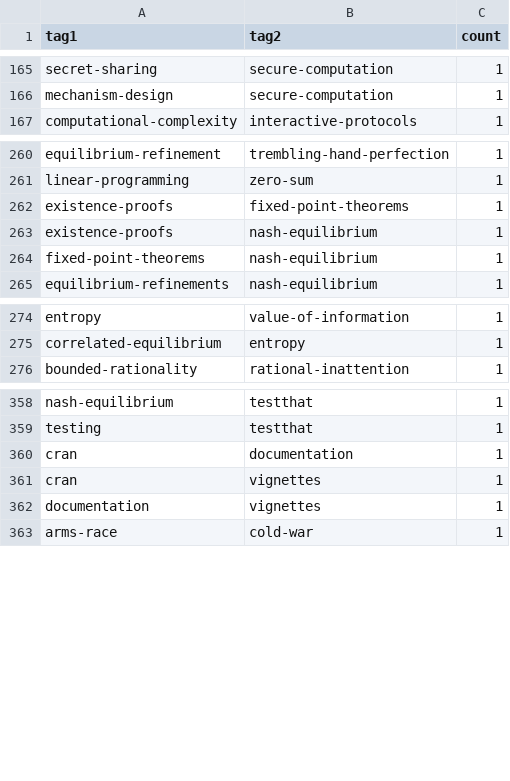
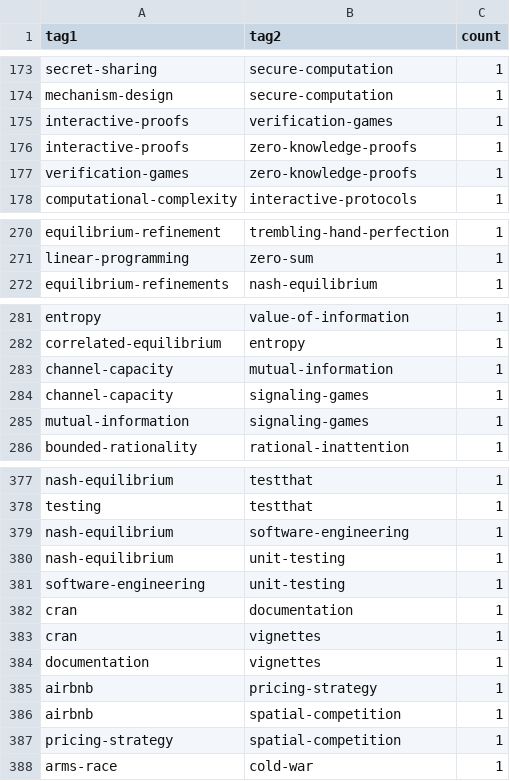
Before and after one commit to r-heller/equilibria, a CSV file: artifacts/cooccurrence.csv, drawn as a sheet; only a part is shown, gaps mark what is left out; removed rows and columns are numbered as before the commit, all else as after; the diff covers the shown part only; the diff names each change by its address in the sheet, - before the commit and + after, or states it on an @@ line.

```diff
--- a/artifacts/cooccurrence.csv
+++ b/artifacts/cooccurrence.csv
+row 175: interactive-proofs | verification-games | 1
+row 176: interactive-proofs | zero-knowledge-proofs | 1
+row 177: verification-games | zero-knowledge-proofs | 1
-row 262: existence-proofs | fixed-point-theorems | 1
-row 263: existence-proofs | nash-equilibrium | 1
-row 264: fixed-point-theorems | nash-equilibrium | 1
+row 283: channel-capacity | mutual-information | 1
+row 284: channel-capacity | signaling-games | 1
+row 285: mutual-information | signaling-games | 1
+row 379: nash-equilibrium | software-engineering | 1
+row 380: nash-equilibrium | unit-testing | 1
+row 381: software-engineering | unit-testing | 1
+row 385: airbnb | pricing-strategy | 1
+row 386: airbnb | spatial-competition | 1
+row 387: pricing-strategy | spatial-competition | 1
```
Also changed, not shown: 34 added rows, 6 removed rows and 2 edited cells elsewhere in this file, artifacts/tutorials.csv, 1 other file.
